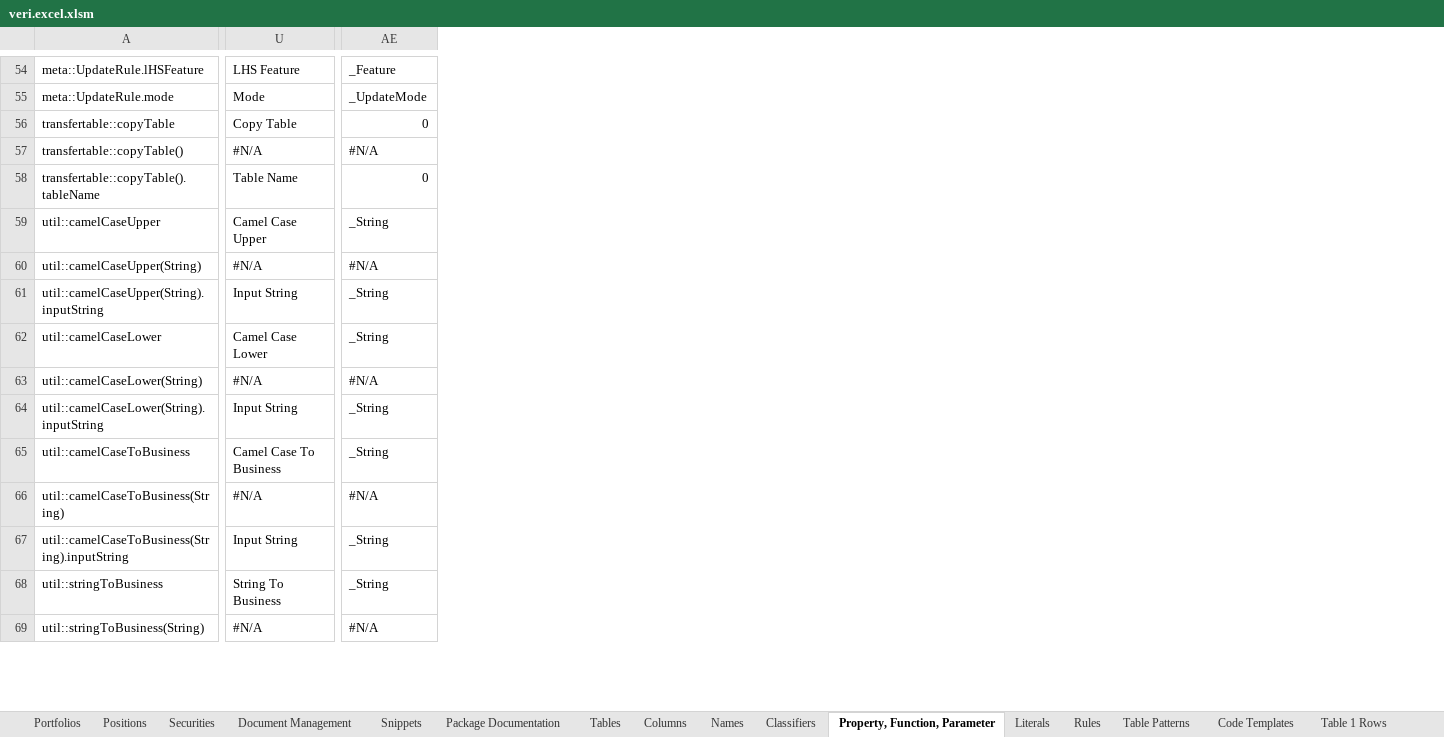
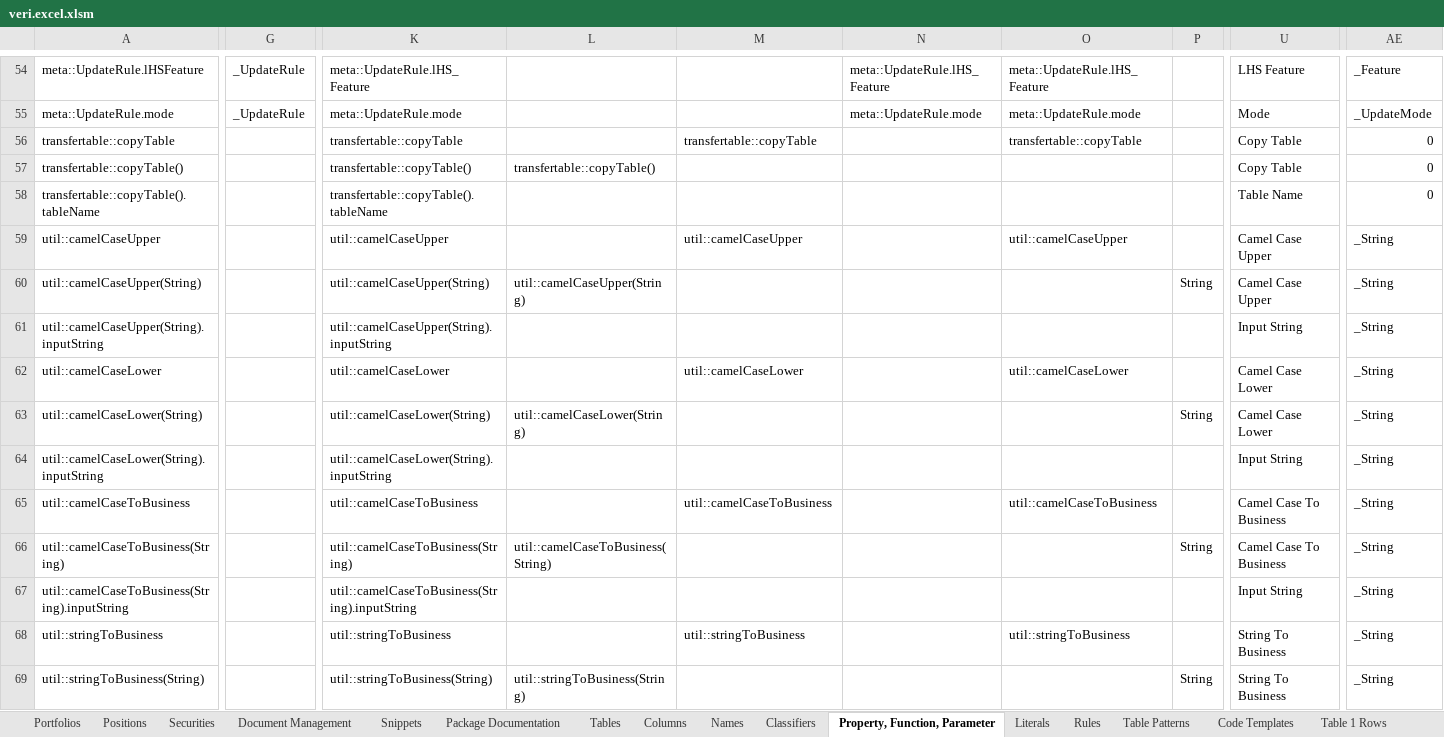
Before and after one commit to mmsami/excel_test_repo, an Excel workbook: veri.excel.xlsm, sheet Property, Function, Parameter, drawn as a sheet; only a part is shown, gaps mark what is left out; values as stored, in another font and other column widths than the file's, no cell formats; table styles not drawn; the diff covers the shown part only; the diff names each change by its address in the sheet, - before the commit and + after, or states it on an @@ line.

```diff
--- a/veri.excel.xlsm (sheet Property, Function, Parameter)
+++ b/veri.excel.xlsm (sheet Property, Function, Parameter)
@@ column G unhidden, rows 54-55: _UpdateRule | _UpdateRule @@
@@ column K unhidden, rows 54-69: meta::UpdateRule.lHS_Feature | meta::UpdateRule.mode | transfertable::copyTable | transfertable::copyTable() | transfertable::copyTable().tableName | util::camelCaseUpper | util::camelCaseUpper(String) | util::camelCaseUpper(String).inputString | util::camelCaseLower | util::camelCaseLower(String) | util::camelCaseLower(String).inputString | util::camelCaseToBusiness | util::camelCaseToBusiness(String) | util::camelCaseToBusiness(String).inputString | util::stringToBusiness | util::stringToBusiness(String) @@
@@ column L unhidden, rows 57-69: transfertable::copyTable() |  |  | util::camelCaseUpper(String) |  |  | util::camelCaseLower(String) |  |  | util::camelCaseToBusiness(String) |  |  | util::stringToBusiness(String) @@
@@ column M unhidden, rows 56-68: transfertable::copyTable |  |  | util::camelCaseUpper |  |  | util::camelCaseLower |  |  | util::camelCaseToBusiness |  |  | util::stringToBusiness @@
@@ column N unhidden, rows 54-55: meta::UpdateRule.lHS_Feature | meta::UpdateRule.mode @@
@@ column O unhidden, rows 54-68: meta::UpdateRule.lHS_Feature | meta::UpdateRule.mode | transfertable::copyTable |  |  | util::camelCaseUpper |  |  | util::camelCaseLower |  |  | util::camelCaseToBusiness |  |  | util::stringToBusiness @@
@@ column P unhidden, rows 60-69: String |  |  | String |  |  | String |  |  | String @@
-U57: #N/A
+U57: Copy Table
-AE57: #N/A
+AE57: 0
-U60: #N/A
+U60: Camel Case Upper
-AE60: #N/A
+AE60: _String
-U63: #N/A
+U63: Camel Case Lower
-AE63: #N/A
+AE63: _String
-U66: #N/A
+U66: Camel Case To Business
-AE66: #N/A
+AE66: _String
-U69: #N/A
+U69: String To Business
-AE69: #N/A
+AE69: _String
```
Also changed, not shown: 9 added columns, 3 removed columns and 15 edited cells elsewhere in this sheet, sheet Snippets, sheet Columns, sheet Rules, sheet Document Management, cell formats, formulas that keep their value, hidden cells.
